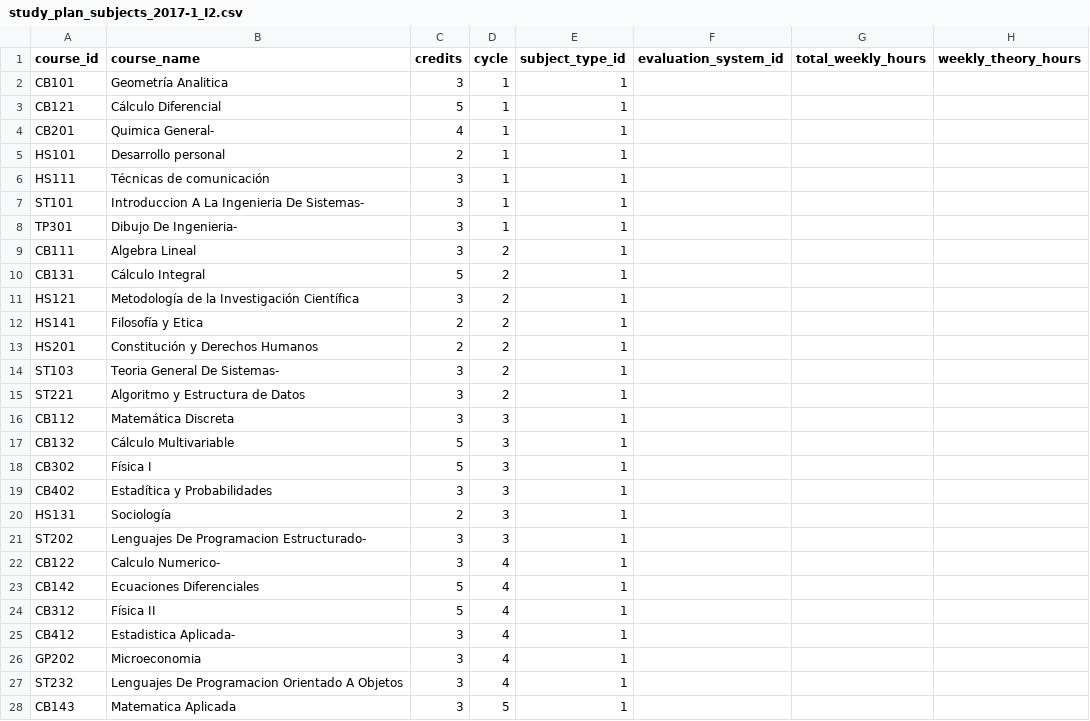
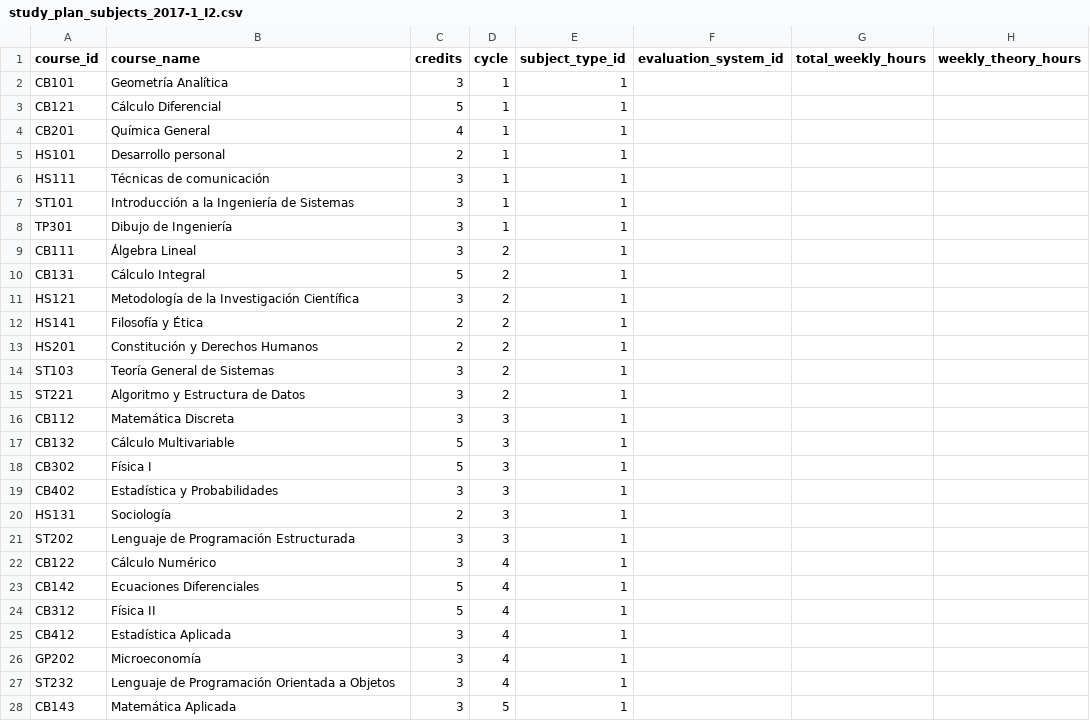
Before and after one commit to horext/app-data, a CSV file: seeds/study_plan_subjects_2017-1_I2.csv, drawn as a sheet; only a part is shown; the diff covers the shown part only; the diff names each change by its address in the sheet, - before the commit and + after, or states it on an @@ line.

Commit message:
fix: correct 2017 I2 study plan names

```diff
--- a/seeds/study_plan_subjects_2017-1_I2.csv
+++ b/seeds/study_plan_subjects_2017-1_I2.csv
-B2 (course_name): Geometría Analitica
+B2 (course_name): Geometría Analítica
-B4 (course_name): Quimica General-
+B4 (course_name): Química General
-B7 (course_name): Introduccion A La Ingenieria De Sistemas-
+B7 (course_name): Introducción a la Ingeniería de Sistemas
-B8 (course_name): Dibujo De Ingenieria-
+B8 (course_name): Dibujo de Ingeniería
-B9 (course_name): Algebra Lineal
+B9 (course_name): Álgebra Lineal
-B12 (course_name): Filosofía y Etica
+B12 (course_name): Filosofía y Ética
-B14 (course_name): Teoria General De Sistemas-
+B14 (course_name): Teoría General de Sistemas
-B19 (course_name): Estadítica y Probabilidades
+B19 (course_name): Estadística y Probabilidades
-B21 (course_name): Lenguajes De Programacion Estructurado-
+B21 (course_name): Lenguaje de Programación Estructurada
-B22 (course_name): Calculo Numerico-
+B22 (course_name): Cálculo Numérico
-B25 (course_name): Estadistica Aplicada-
+B25 (course_name): Estadística Aplicada
-B26 (course_name): Microeconomia
+B26 (course_name): Microeconomía
-B27 (course_name): Lenguajes De Programacion Orientado A Objetos
+B27 (course_name): Lenguaje de Programación Orientada a Objetos
-B28 (course_name): Matematica Aplicada
+B28 (course_name): Matemática Aplicada
```
Also changed, not shown: 9 edited cells elsewhere in this file.
